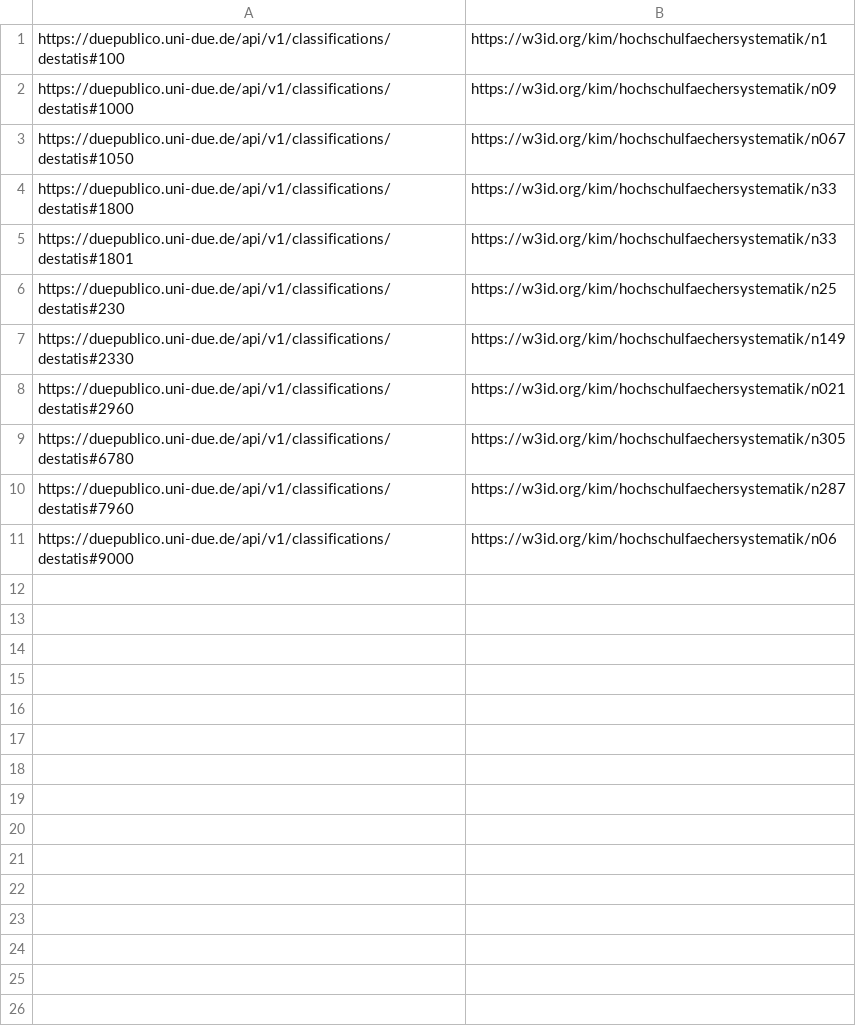
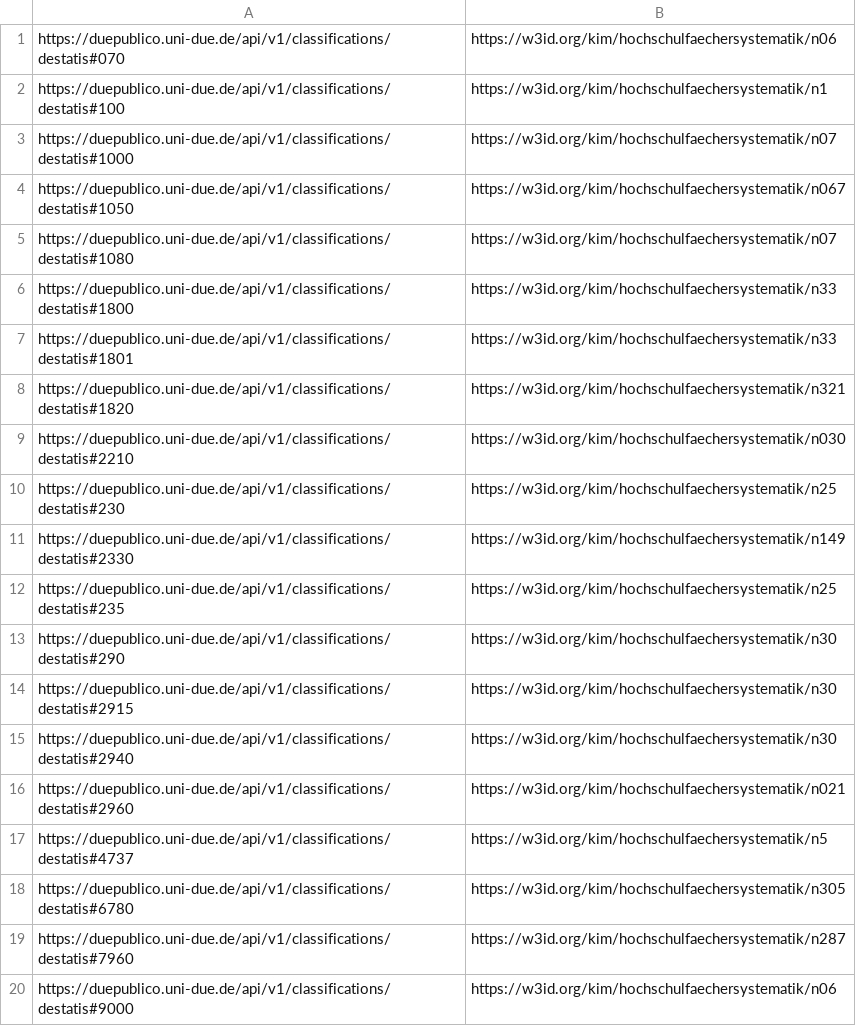
Before and after one commit to TIBHannover/oersi-etl, a TSV file: data/maps/destatisPersonal2destatisStudierende.tsv, drawn as a sheet.

Commit message:
Add new values to DestatisMap (#31)

```diff
--- a/data/maps/destatisPersonal2destatisStudierende.tsv
+++ b/data/maps/destatisPersonal2destatisStudierende.tsv
@@ -1,9 +1,18 @@
+https://duepublico.uni-due.de/api/v1/classifications/destatis#070	https://w3id.org/kim/hochschulfaechersystematik/n06
 https://duepublico.uni-due.de/api/v1/classifications/destatis#100	https://w3id.org/kim/hochschulfaechersystematik/n1
-https://duepublico.uni-due.de/api/v1/classifications/destatis#1000	https://w3id.org/kim/hochschulfaechersystematik/n09
+https://duepublico.uni-due.de/api/v1/classifications/destatis#1000	https://w3id.org/kim/hochschulfaechersystematik/n07
 https://duepublico.uni-due.de/api/v1/classifications/destatis#1050	https://w3id.org/kim/hochschulfaechersystematik/n067
+https://duepublico.uni-due.de/api/v1/classifications/destatis#1080	https://w3id.org/kim/hochschulfaechersystematik/n07
 https://duepublico.uni-due.de/api/v1/classifications/destatis#1800	https://w3id.org/kim/hochschulfaechersystematik/n33
 https://duepublico.uni-due.de/api/v1/classifications/destatis#1801	https://w3id.org/kim/hochschulfaechersystematik/n33
+https://duepublico.uni-due.de/api/v1/classifications/destatis#1820	https://w3id.org/kim/hochschulfaechersystematik/n321
+https://duepublico.uni-due.de/api/v1/classifications/destatis#2210	https://w3id.org/kim/hochschulfaechersystematik/n030
 https://duepublico.uni-due.de/api/v1/classifications/destatis#230	https://w3id.org/kim/hochschulfaechersystematik/n25
 https://duepublico.uni-due.de/api/v1/classifications/destatis#2330	https://w3id.org/kim/hochschulfaechersystematik/n149
+https://duepublico.uni-due.de/api/v1/classifications/destatis#235	https://w3id.org/kim/hochschulfaechersystematik/n25
+https://duepublico.uni-due.de/api/v1/classifications/destatis#290	https://w3id.org/kim/hochschulfaechersystematik/n30
+https://duepublico.uni-due.de/api/v1/classifications/destatis#2915	https://w3id.org/kim/hochschulfaechersystematik/n30
+https://duepublico.uni-due.de/api/v1/classifications/destatis#2940	https://w3id.org/kim/hochschulfaechersystematik/n30
 https://duepublico.uni-due.de/api/v1/classifications/destatis#2960	https://w3id.org/kim/hochschulfaechersystematik/n021
+https://duepublico.uni-due.de/api/v1/classifications/destatis#4737	https://w3id.org/kim/hochschulfaechersystematik/n5
 https://duepublico.uni-due.de/api/v1/classifications/destatis#6780	https://w3id.org/kim/hochschulfaechersystematik/n305
```
